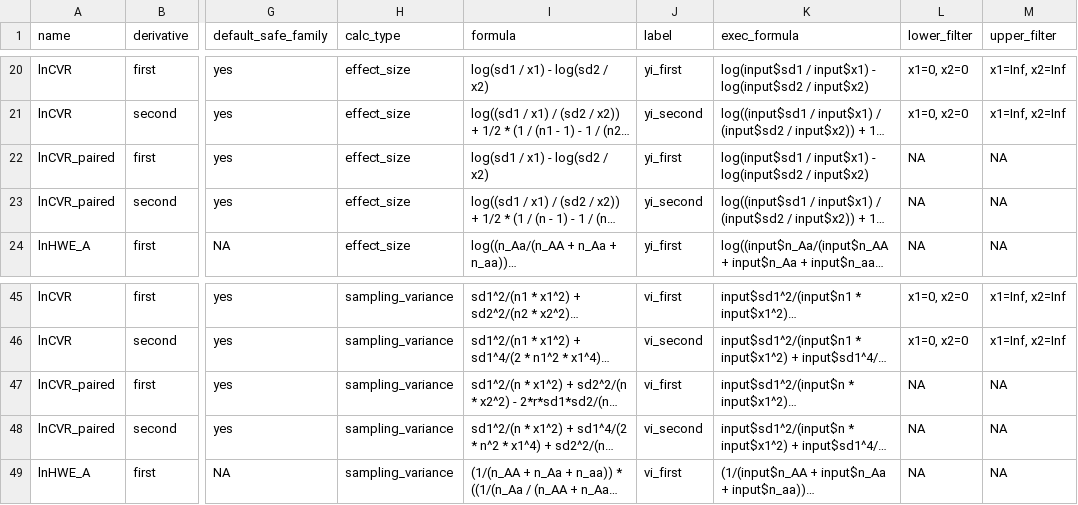
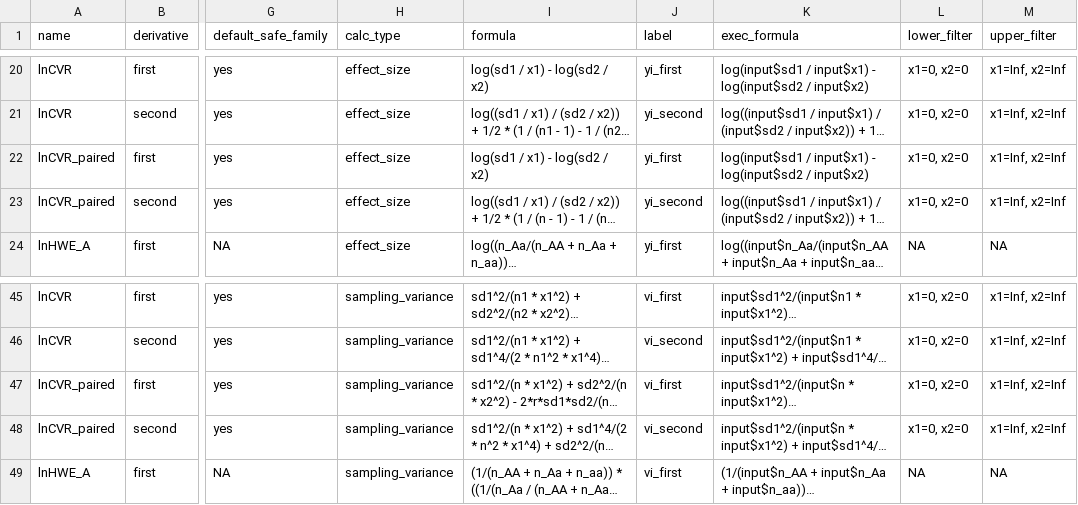
Before and after one commit to ejlundgren/SAFE, a CSV file: data/effect_size_formulas.csv, drawn as a sheet; only a part is shown, gaps mark what is left out; long unchanged cells end in …; the diff names each change by its address in the sheet, - before the commit and + after, or states it on an @@ line.

```diff
--- a/data/effect_size_formulas.csv
+++ b/data/effect_size_formulas.csv
-L22:L23 (lower_filter): NA
+L22:L23 (lower_filter): x1=0, x2=0
-M22:M23 (upper_filter): NA
+M22:M23 (upper_filter): x1=Inf, x2=Inf
-L47:L48 (lower_filter): NA
+L47:L48 (lower_filter): x1=0, x2=0
-M47:M48 (upper_filter): NA
+M47:M48 (upper_filter): x1=Inf, x2=Inf
```
Also changed, not shown: run_simulations/remote_mirrors/revision_paired_simulations/data/effect_size_formulas.csv, 8 other files.
